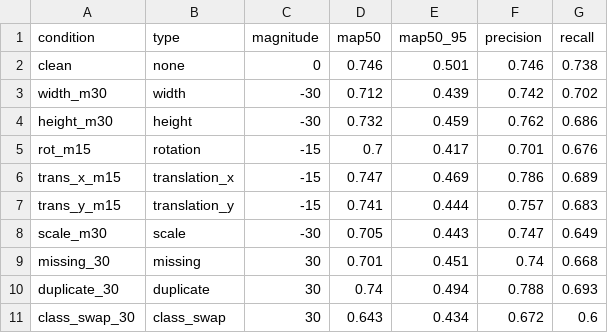
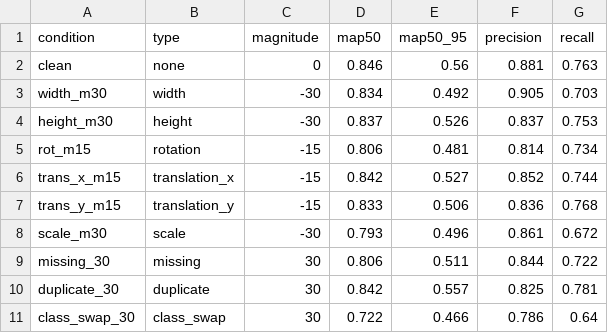
Before and after one commit to Seongwonp/AIDA, a CSV file: backend/app/data/metrics_mc_cyclist_rich.csv, drawn as a sheet.

```diff
--- a/backend/app/data/metrics_mc_cyclist_rich.csv
+++ b/backend/app/data/metrics_mc_cyclist_rich.csv
@@ -1,11 +1,11 @@
 condition,type,magnitude,map50,map50_95,precision,recall
-clean,none,0,0.746,0.501,0.746,0.738
-width_m30,width,-30,0.712,0.439,0.742,0.702
-height_m30,height,-30,0.732,0.459,0.762,0.686
-rot_m15,rotation,-15,0.7,0.417,0.701,0.676
-trans_x_m15,translation_x,-15,0.747,0.469,0.786,0.689
-trans_y_m15,translation_y,-15,0.741,0.444,0.757,0.683
-scale_m30,scale,-30,0.705,0.443,0.747,0.649
-missing_30,missing,30,0.701,0.451,0.74,0.668
-duplicate_30,duplicate,30,0.74,0.494,0.788,0.693
-class_swap_30,class_swap,30,0.643,0.434,0.672,0.6
+clean,none,0,0.846,0.56,0.881,0.763
+width_m30,width,-30,0.834,0.492,0.905,0.703
+height_m30,height,-30,0.837,0.526,0.837,0.753
+rot_m15,rotation,-15,0.806,0.481,0.814,0.734
+trans_x_m15,translation_x,-15,0.842,0.527,0.852,0.744
+trans_y_m15,translation_y,-15,0.833,0.506,0.836,0.768
+scale_m30,scale,-30,0.793,0.496,0.861,0.672
+missing_30,missing,30,0.806,0.511,0.844,0.722
+duplicate_30,duplicate,30,0.842,0.557,0.825,0.781
+class_swap_30,class_swap,30,0.722,0.466,0.786,0.64
```
Also changed, not shown: backend/app/data/metrics_per_class_mc_cyclist_rich.csv.
